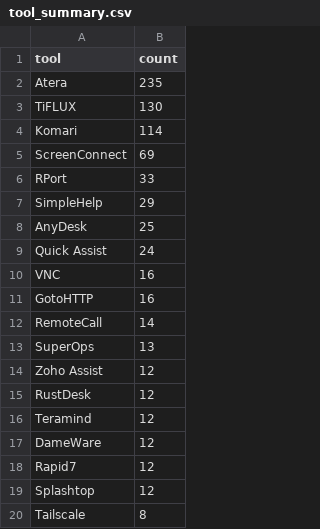
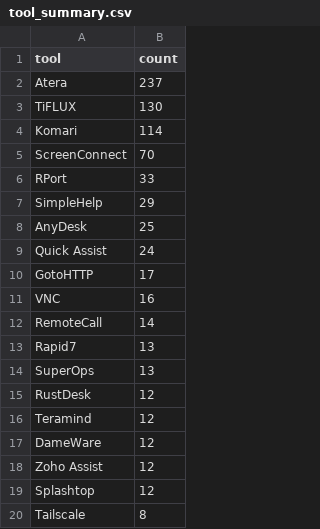
Before and after one commit to Threat-Hunting-Journal/RMM-Tool-Tracking, a CSV file: docs/tool_summary.csv, drawn as a sheet; only a part is shown.

```diff
--- a/docs/tool_summary.csv
+++ b/docs/tool_summary.csv
@@ -1,6 +1,6 @@
 tool,count
-Atera,235
+Atera,237
 TiFLUX,130
 Komari,114
-ScreenConnect,69
+ScreenConnect,70
 RPort,33
@@ -9,7 +9,7 @@ AnyDesk,25
 Quick Assist,24
+GotoHTTP,17
 VNC,16
-GotoHTTP,16
 RemoteCall,14
+Rapid7,13
 SuperOps,13
-Zoho Assist,12
 RustDesk,12
@@ -17,3 +17,3 @@ Teramind,12
 DameWare,12
-Rapid7,12
+Zoho Assist,12
 Splashtop,12
```
Also changed, not shown: docs/findings.csv, findings.csv, 1 other file.
